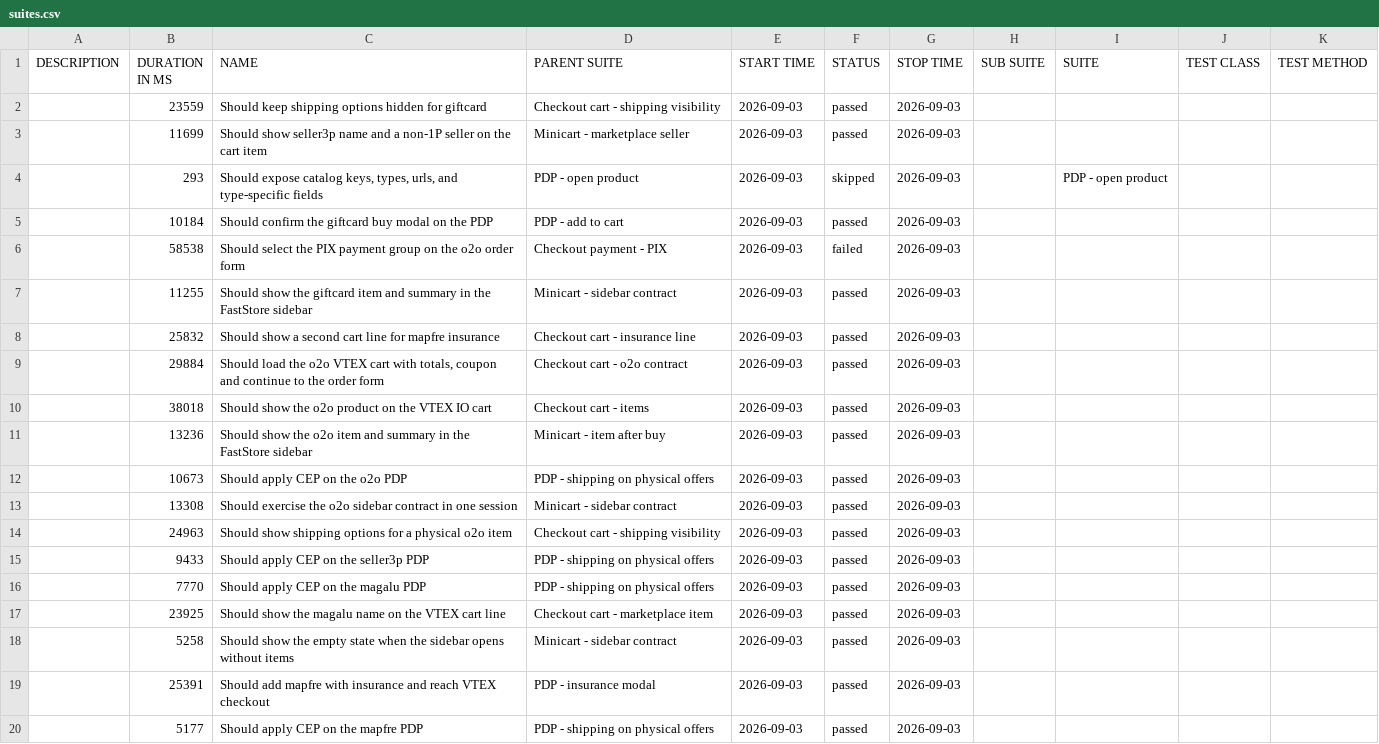
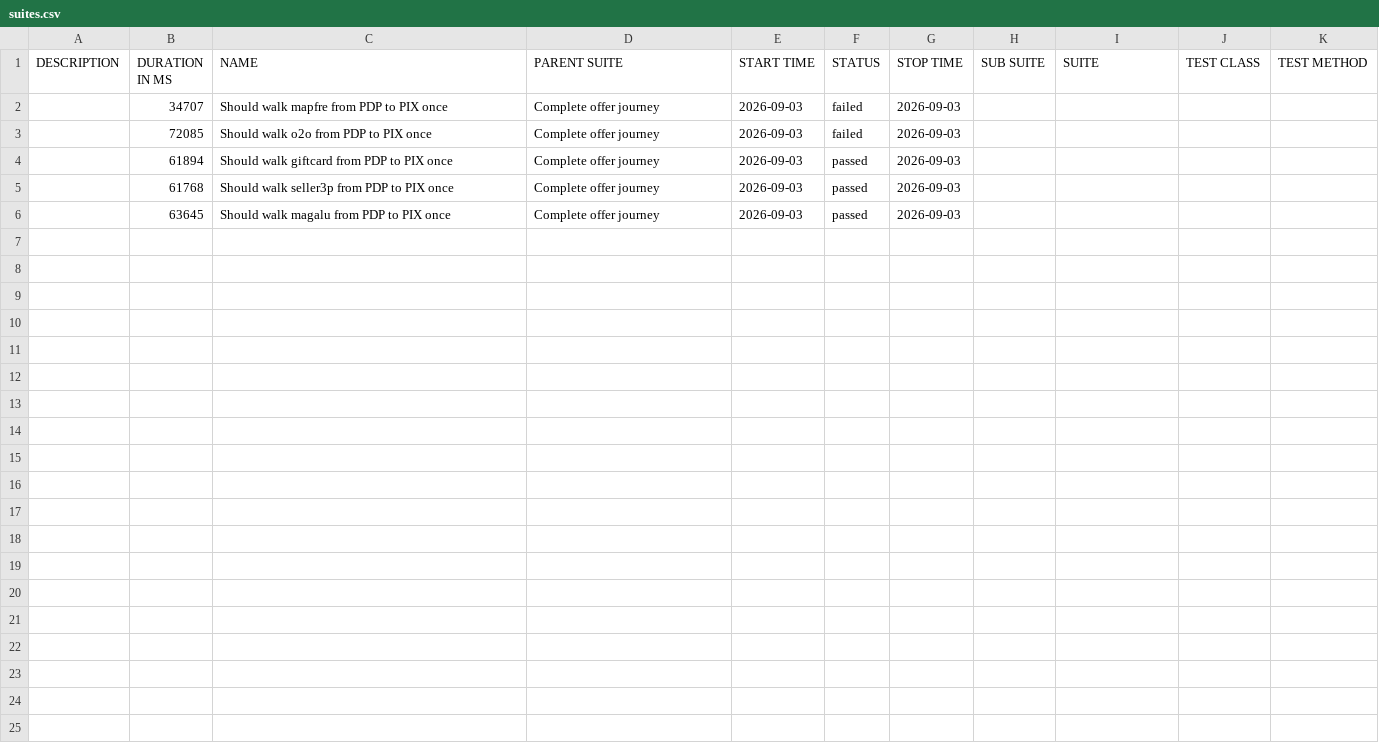
Before and after one commit to MaximusPonciano/gh-pages, a CSV file: allure-report/data/suites.csv, drawn as a sheet; only a part is shown; the diff covers the shown part only.

```diff
--- a/allure-report/data/suites.csv
+++ b/allure-report/data/suites.csv
@@ -1,20 +1,6 @@
 "DESCRIPTION","DURATION IN MS","NAME","PARENT SUITE","START TIME","STATUS","STOP TIME","SUB SUITE","SUITE","TEST CLASS","TEST METHOD"
-"","23559","Should keep shipping options hidden for giftcard","Checkout cart - shipping visibility","2026-09-03","passed","2026-09-03","","","",""
-"","11699","Should show seller3p name and a non-1P seller on the cart item","Minicart - marketplace seller","2026-09-03","passed","2026-09-03","","","",""
-"","293","Should expose catalog keys, types, urls, and type-specific fields","PDP - open product","2026-09-03","skipped","2026-09-03","","PDP - open product","",""
-"","10184","Should confirm the giftcard buy modal on the PDP","PDP - add to cart","2026-09-03","passed","2026-09-03","","","",""
-"","58538","Should select the PIX payment group on the o2o order form","Checkout payment - PIX","2026-09-03","failed","2026-09-03","","","",""
-"","11255","Should show the giftcard item and summary in the FastStore sidebar","Minicart - sidebar contract","2026-09-03","passed","2026-09-03","","","",""
-"","25832","Should show a second cart line for mapfre insurance","Checkout cart - insurance line","2026-09-03","passed","2026-09-03","","","",""
-"","29884","Should load the o2o VTEX cart with totals, coupon and continue to the order form","Checkout cart - o2o contract","2026-09-03","passed","2026-09-03","","","",""
-"","38018","Should show the o2o product on the VTEX IO cart","Checkout cart - items","2026-09-03","passed","2026-09-03","","","",""
-"","13236","Should show the o2o item and summary in the FastStore sidebar","Minicart - item after buy","2026-09-03","passed","2026-09-03","","","",""
-"","10673","Should apply CEP on the o2o PDP","PDP - shipping on physical offers","2026-09-03","passed","2026-09-03","","","",""
-"","13308","Should exercise the o2o sidebar contract in one session","Minicart - sidebar contract","2026-09-03","passed","2026-09-03","","","",""
-"","24963","Should show shipping options for a physical o2o item","Checkout cart - shipping visibility","2026-09-03","passed","2026-09-03","","","",""
-"","9433","Should apply CEP on the seller3p PDP","PDP - shipping on physical offers","2026-09-03","passed","2026-09-03","","","",""
-"","7770","Should apply CEP on the magalu PDP","PDP - shipping on physical offers","2026-09-03","passed","2026-09-03","","","",""
-"","23925","Should show the magalu name on the VTEX cart line","Checkout cart - marketplace item","2026-09-03","passed","2026-09-03","","","",""
-"","5258","Should show the empty state when the sidebar opens without items","Minicart - sidebar contract","2026-09-03","passed","2026-09-03","","","",""
-"","25391","Should add mapfre with insurance and reach VTEX checkout","PDP - insurance modal","2026-09-03","passed","2026-09-03","","","",""
-"","5177","Should apply CEP on the mapfre PDP","PDP - shipping on physical offers","2026-09-03","passed","2026-09-03","","","",""
+"","34707","Should walk mapfre from PDP to PIX once","Complete offer journey","2026-09-03","failed","2026-09-03","","","",""
+"","72085","Should walk o2o from PDP to PIX once","Complete offer journey","2026-09-03","failed","2026-09-03","","","",""
+"","61894","Should walk giftcard from PDP to PIX once","Complete offer journey","2026-09-03","passed","2026-09-03","","","",""
+"","61768","Should walk seller3p from PDP to PIX once","Complete offer journey","2026-09-03","passed","2026-09-03","","","",""
+"","63645","Should walk magalu from PDP to PIX once","Complete offer journey","2026-09-03","passed","2026-09-03","","","",""
```
Also changed, not shown: 10 removed rows elsewhere in this file, 34 other files.
